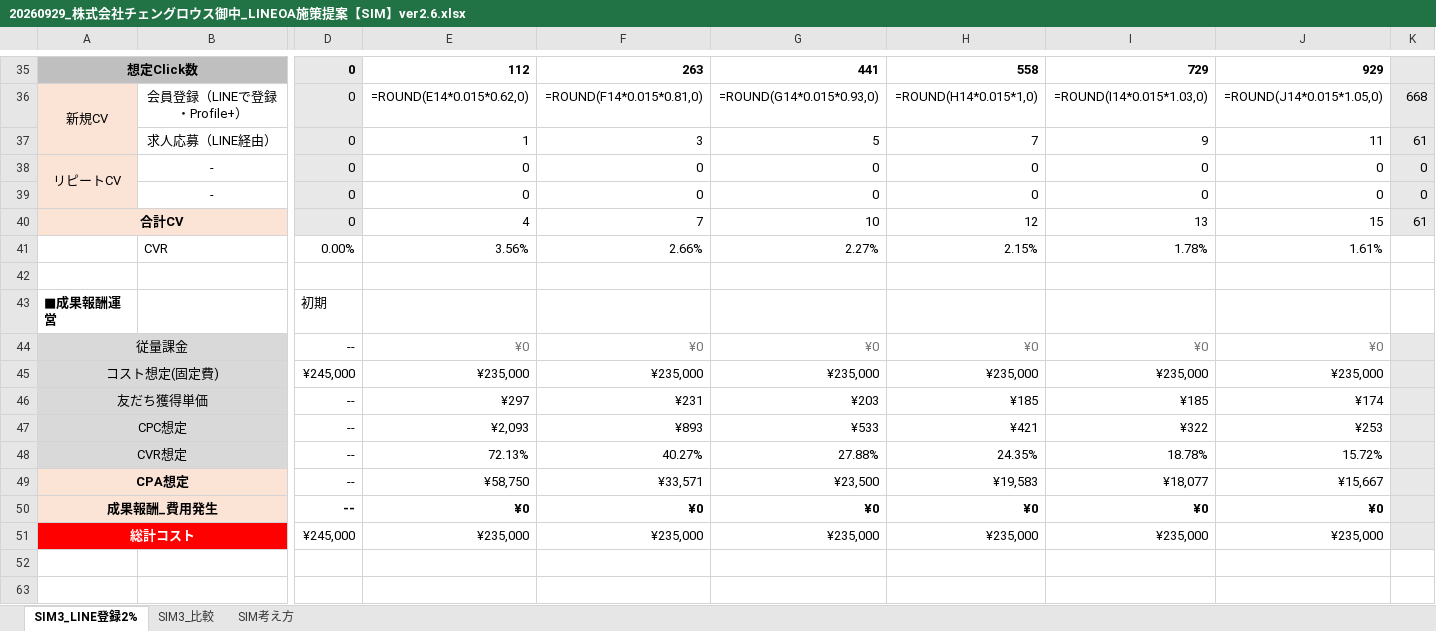
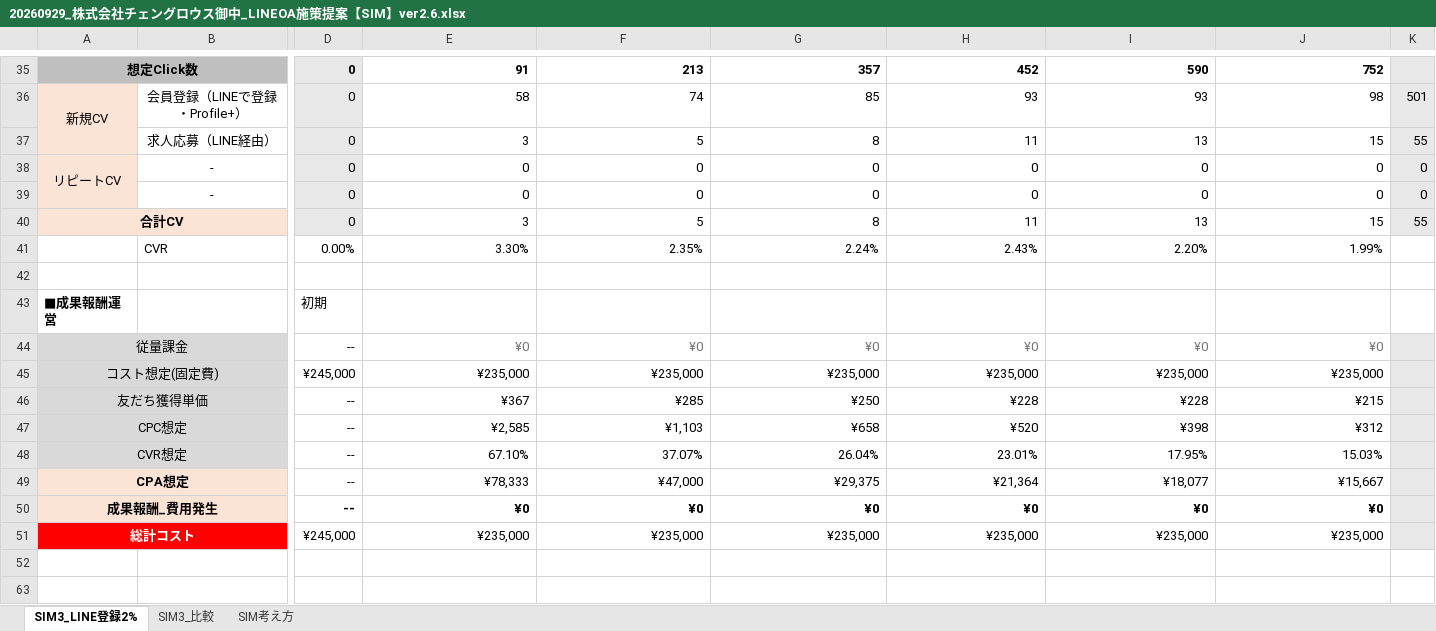
Before and after one commit to tonomura-r-dev/folder, an Excel workbook: 20260929_株式会社チェングロウス御中_LINEOA施策提案【SIM】ver2.6.xlsx, sheet SIM3_LINE登録2%, drawn as a sheet; only a part is shown, gaps mark what is left out; values as stored, in another font and other column widths than the file's, no borders; formulas without a stored value are shown as written; removed rows and columns are numbered as before the commit, all else as after; rows hold the shown columns only; the diff covers the shown part only; the diff names each change by its address in the sheet, - before the commit and + after, or states it on an @@ line.

```diff
--- a/20260929_株式会社チェングロウス御中_LINEOA施策提案【SIM】ver2.6.xlsx (sheet SIM3_LINE登録2%)
+++ b/20260929_株式会社チェングロウス御中_LINEOA施策提案【SIM】ver2.6.xlsx (sheet SIM3_LINE登録2%)
-E35: 112
+E35: 91
-F35: 263
+F35: 213
-G35: 441
+G35: 357
-H35: 558
+H35: 452
-I35: 729
+I35: 590
-J35: 929
+J35: 752
-E36: =ROUND(E14*0.015*0.62,0)
+E36: 58
-F36: =ROUND(F14*0.015*0.81,0)
+F36: 74
-G36: =ROUND(G14*0.015*0.93,0)
+G36: 85
-H36: =ROUND(H14*0.015*1,0)
+H36: 93
-I36: =ROUND(I14*0.015*1.03,0)
+I36: 93
-J36: =ROUND(J14*0.015*1.05,0)
+J36: 98
-K36: 668
+K36: 501
-row 37:  | 求人応募（LINE経由） | 0 | 1 | 3 | 5 | 7 | 9 | 11 | 61
+row 37:  | 求人応募（LINE経由） | 0 | 3 | 5 | 8 | 11 | 13 | 15 | 55
-E40: 4
+E40: 3
-F40: 7
+F40: 5
-G40: 10
+G40: 8
-H40: 12
+H40: 11
-K40: 61
+K40: 55
-row 41:  | CVR | 0.00% | 3.56% | 2.66% | 2.27% | 2.15% | 1.78% | 1.61%
+row 41:  | CVR | 0.00% | 3.30% | 2.35% | 2.24% | 2.43% | 2.20% | 1.99%
-row 46: 友だち獲得単価 |  | -- | ¥297 | ¥231 | ¥203 | ¥185 | ¥185 | ¥174
-row 47: CPC想定 |  | -- | ¥2,093 | ¥893 | ¥533 | ¥421 | ¥322 | ¥253
-row 48: CVR想定 |  | -- | 72.13% | 40.27% | 27.88% | 24.35% | 18.78% | 15.72%
+row 46: 友だち獲得単価 |  | -- | ¥367 | ¥285 | ¥250 | ¥228 | ¥228 | ¥215
+row 47: CPC想定 |  | -- | ¥2,585 | ¥1,103 | ¥658 | ¥520 | ¥398 | ¥312
+row 48: CVR想定 |  | -- | 67.10% | 37.07% | 26.04% | 23.01% | 17.95% | 15.03%
-E49: ¥58,750
+E49: ¥78,333
-F49: ¥33,571
+F49: ¥47,000
-G49: ¥23,500
+G49: ¥29,375
-H49: ¥19,583
+H49: ¥21,364
```
Also changed, not shown: 1 added row, 1 removed row and 30 edited cells elsewhere in this sheet, sheet SIM3_比較, hidden cells, 1 other file.
